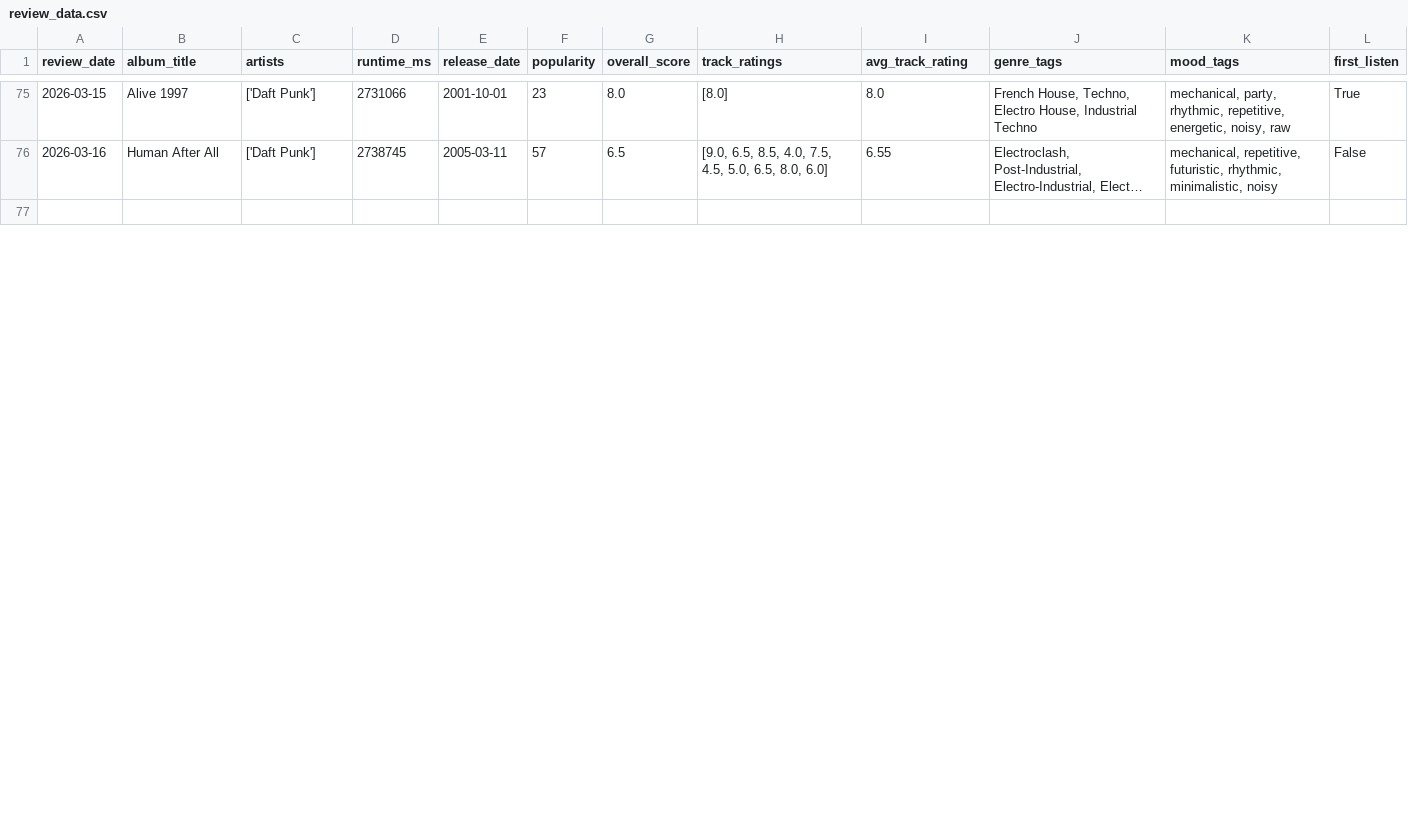
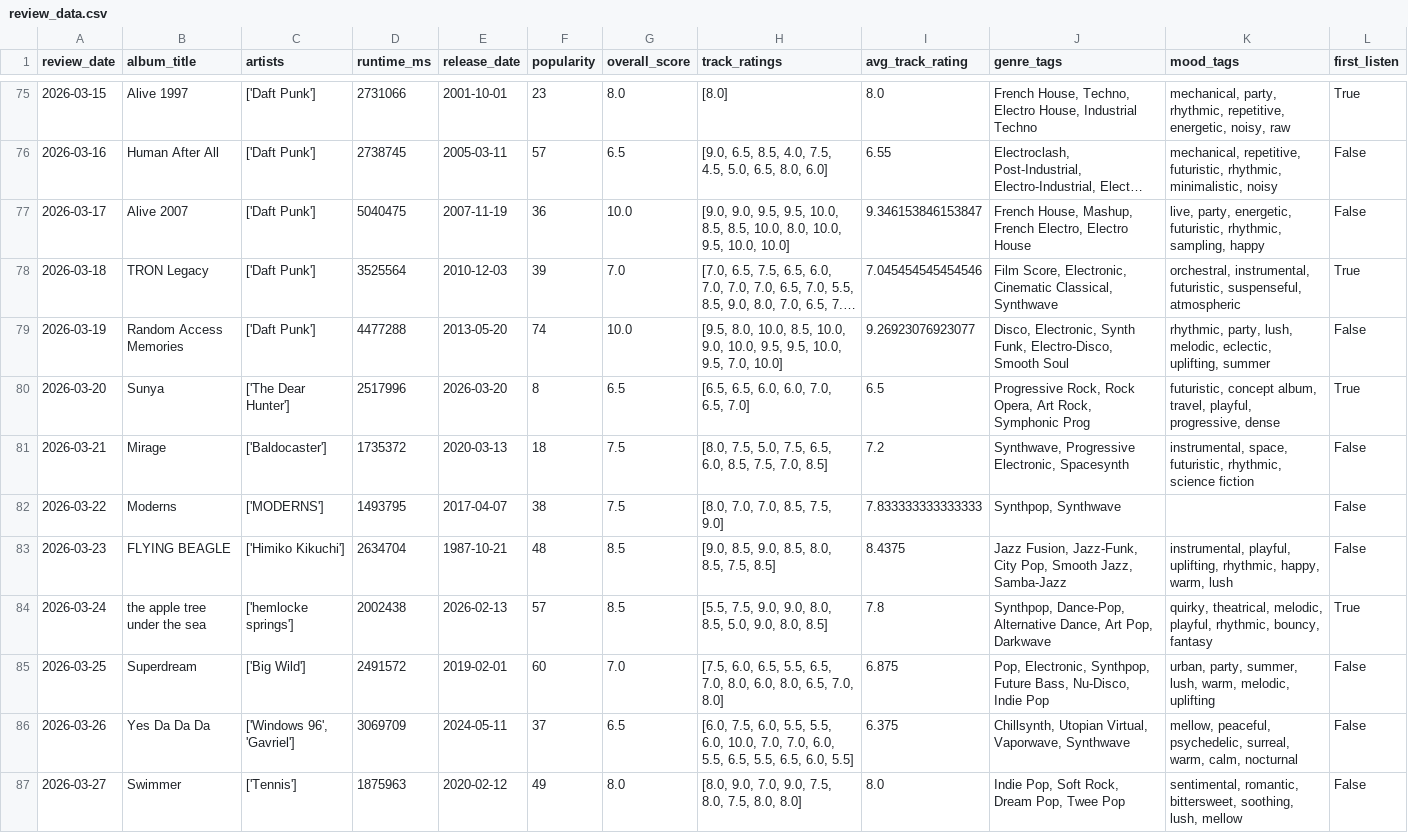
Before and after one commit to alphacentauri56/album-reviewer, a CSV file: review_data.csv, drawn as a sheet; only a part is shown, gaps mark what is left out; the shorter side is filled out with more unchanged rows; long unchanged cells end in …; the diff covers the shown part only; the diff names each change by its address in the sheet, - before the commit and + after, or states it on an @@ line.

Commit message:
more reviews

```diff
--- a/review_data.csv
+++ b/review_data.csv
@@ row 78 moved to row 77: 2026-03-17 @@
@@ row 80 moved to row 78: 2026-03-18 @@
@@ row 82 moved to row 79: 2026-03-19 @@
+row 80: 2026-03-20 | Sunya | ['The Dear Hunter'] | 2517996 | 2026-03-20 | 8 | 6.5 | [6.5, 6.5, 6.0, 6.0, 7.0, 6.5, 7.0] | 6.5 | Progressive Rock, Rock Opera, Art Rock, Symphonic Prog | futuristic, concept album, travel, playful, progressive, dense | True
+row 81: 2026-03-21 | Mirage | ['Baldocaster'] | 1735372 | 2020-03-13 | 18 | 7.5 | [8.0, 7.5, 5.0, 7.5, 6.5, 6.0, 8.5, 7.5, 7.0, 8.5] | 7.2 | Synthwave, Progressive Electronic, Spacesynth | instrumental, space, futuristic, rhythmic, science fiction | False
+row 82: 2026-03-22 | Moderns | ['MODERNS'] | 1493795 | 2017-04-07 | 38 | 7.5 | [8.0, 7.0, 7.0, 8.5, 7.5, 9.0] | 7.833333333333333 | Synthpop, Synthwave |  | False
+row 83: 2026-03-23 | FLYING BEAGLE | ['Himiko Kikuchi'] | 2634704 | 1987-10-21 | 48 | 8.5 | [9.0, 8.5, 9.0, 8.5, 8.0, 8.5, 7.5, 8.5] | 8.4375 | Jazz Fusion, Jazz-Funk, City Pop, Smooth Jazz, Samba-Jazz | instrumental, playful, uplifting, rhythmic, happy, warm, lush | False
+row 84: 2026-03-24 | the apple tree under the sea | ['hemlocke springs'] | 2002438 | 2026-02-13 | 57 | 8.5 | [5.5, 7.5, 9.0, 9.0, 8.0, 8.5, 5.0, 9.0, 8.0, 8.5] | 7.8 | Synthpop, Dance-Pop, Alternative Dance, Art Pop, Darkwave | quirky, theatrical, melodic, playful, rhythmic, bouncy, fantasy | True
+row 85: 2026-03-25 | Superdream | ['Big Wild'] | 2491572 | 2019-02-01 | 60 | 7.0 | [7.5, 6.0, 6.5, 5.5, 6.5, 7.0, 8.0, 6.0, 8.0, 6.5, 7.0, 8.0] | 6.875 | Pop, Electronic, Synthpop, Future Bass, Nu-Disco, Indie Pop | urban, party, summer, lush, warm, melodic, uplifting | False
+row 86: 2026-03-26 | Yes Da Da Da | ['Windows 96', 'Gavriel'] | 3069709 | 2024-05-11 | 37 | 6.5 | [6.0, 7.5, 6.0, 5.5, 5.5, 6.0, 10.0, 7.0, 7.0, 6.0, 5.5, 6.5, 5.5, 6.5, 6.0, 5.5] | 6.375 | Chillsynth, Utopian Virtual, Vaporwave, Synthwave | mellow, peaceful, psychedelic, surreal, warm, calm, nocturnal | False
+row 87: 2026-03-27 | Swimmer | ['Tennis'] | 1875963 | 2020-02-12 | 49 | 8.0 | [8.0, 9.0, 7.0, 9.0, 7.5, 8.0, 7.5, 8.0, 8.0] | 8.0 | Indie Pop, Soft Rock, Dream Pop, Twee Pop | sentimental, romantic, bittersweet, soothing, lush, mellow | False
```
Also changed, not shown: 4 added rows elsewhere in this file.
